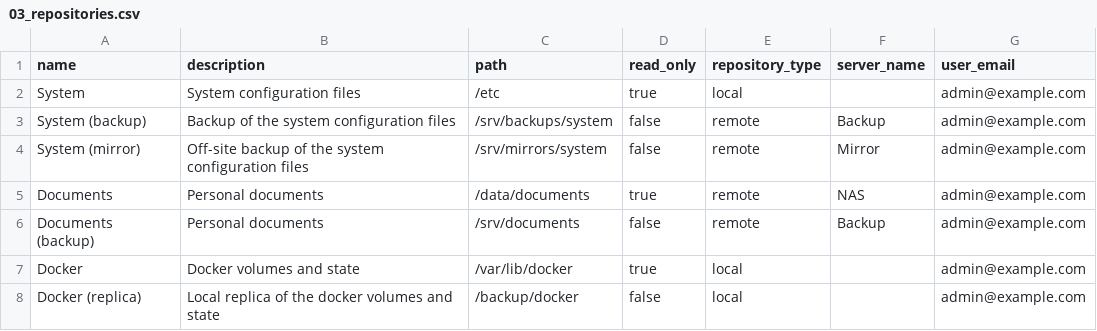
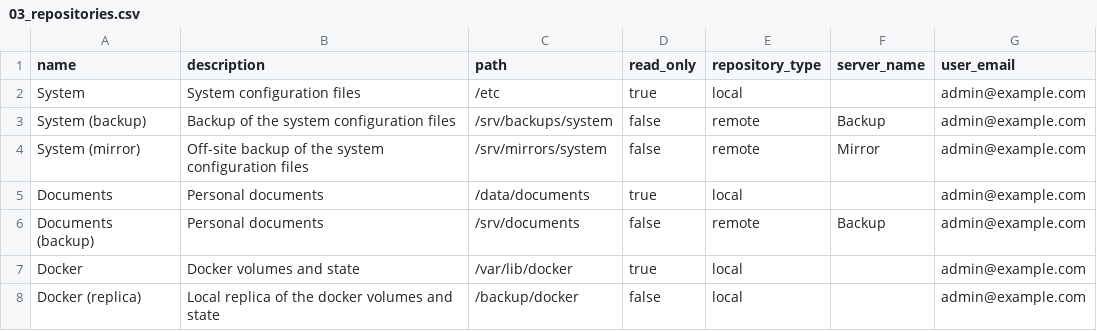
Before and after one commit to floriandejonckheere/rsync-ui, a CSV file: db/seeds/development/03_repositories.csv, drawn as a sheet.

```diff
--- a/db/seeds/development/03_repositories.csv
+++ b/db/seeds/development/03_repositories.csv
@@ -4,3 +4,3 @@ System (backup),Backup of the system configuration files,/srv/backups/system,fal
 System (mirror),Off-site backup of the system configuration files,/srv/mirrors/system,false,remote,Mirror,admin@example.com
-Documents,Personal documents,/data/documents,true,remote,NAS,admin@example.com
+Documents,Personal documents,/data/documents,true,local,,admin@example.com
 Documents (backup),Personal documents,/srv/documents,false,remote,Backup,admin@example.com
```
Also changed, not shown: db/seeds/development/04_jobs.csv, 6 other files.
